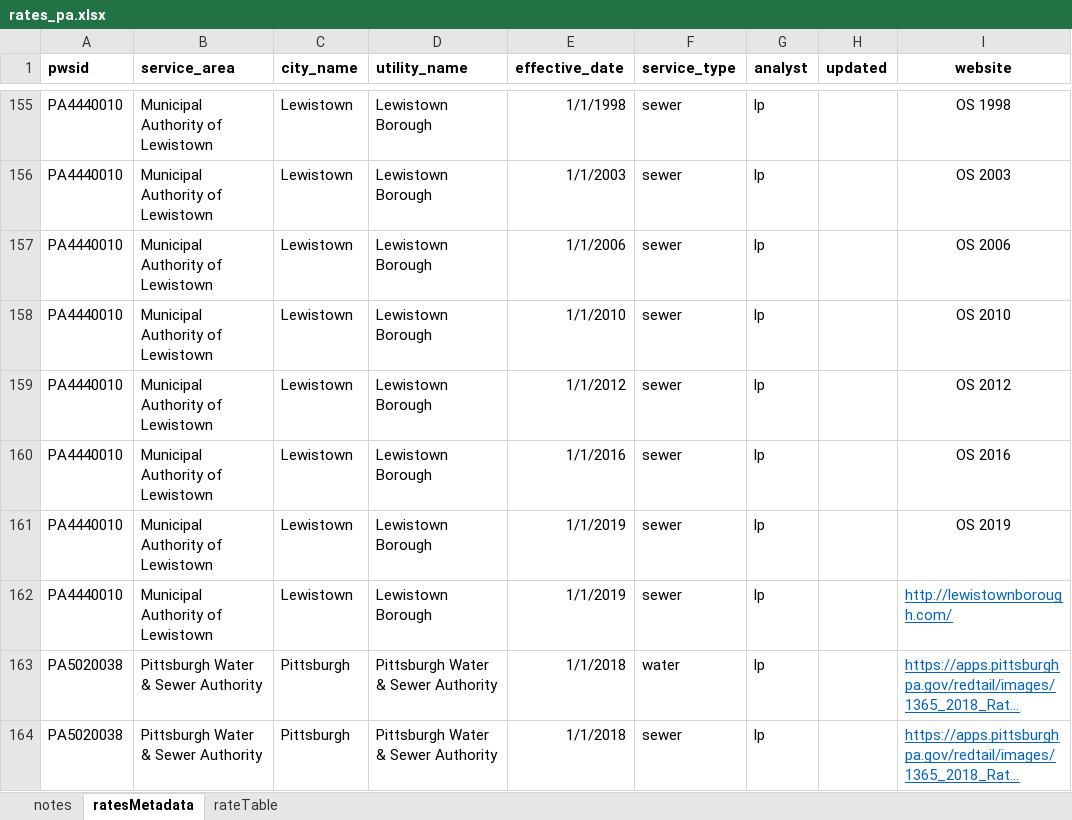
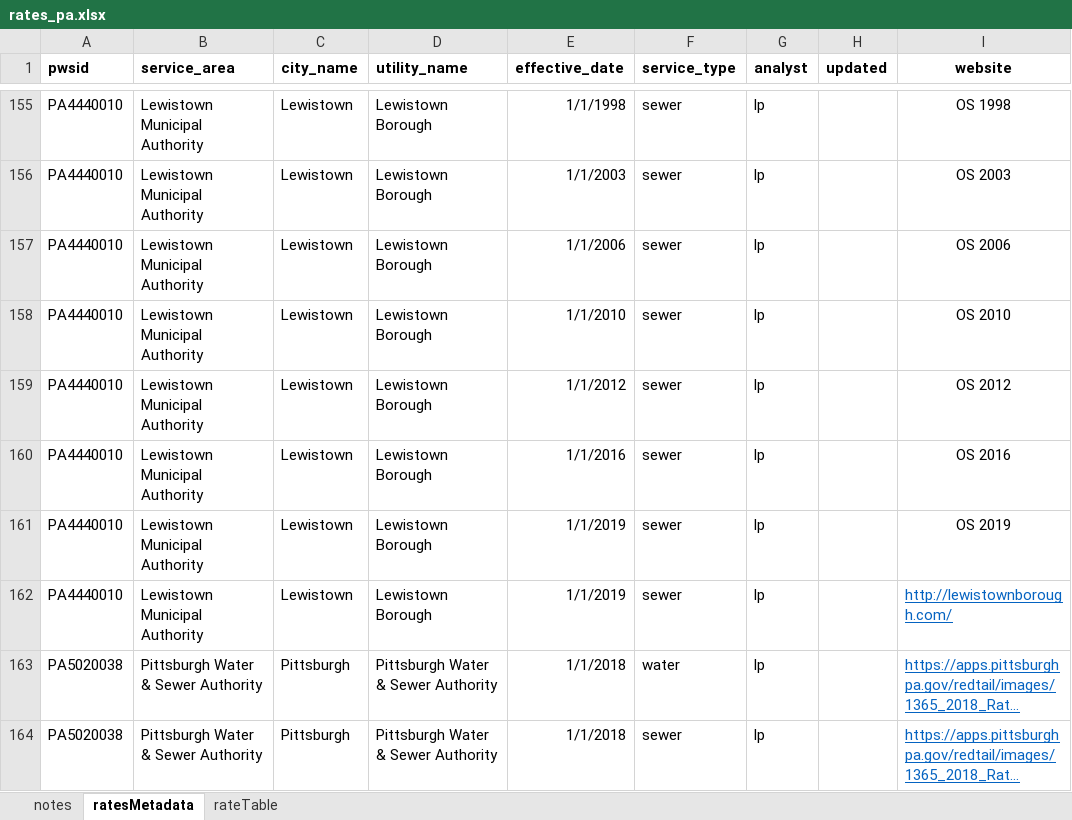
Before and after one commit to NIEPS-Water-Program/water-affordability, an Excel workbook: data/rates_data/rates_pa.xlsx, sheet ratesMetadata, drawn as a sheet; only a part is shown, gaps mark what is left out; long unchanged cells end in …; values as stored, in another font and other column widths than the file's, no borders; the diff covers the shown part only; the diff names each change by its address in the sheet, - before the commit and + after, or states it on an @@ line.

Commit message:
Update rates_pa.xlsx

```diff
--- a/data/rates_data/rates_pa.xlsx (sheet ratesMetadata)
+++ b/data/rates_data/rates_pa.xlsx (sheet ratesMetadata)
-B155:B162 (service_area): Municipal Authority of Lewistown
+B155:B162 (service_area): Lewistown Municipal Authority
```
Also changed, not shown: 52 edited cells elsewhere in this sheet, sheet rateTable.
